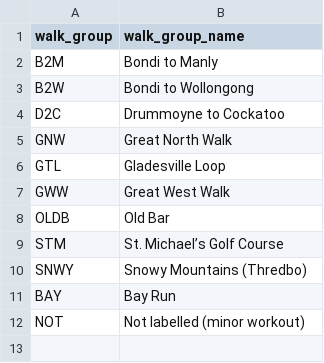
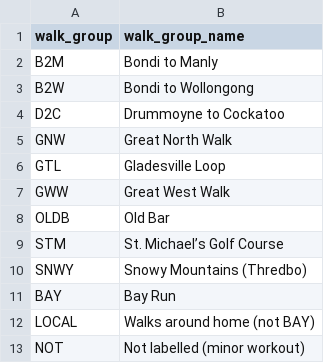
Before and after one commit to Mjboothaus/emmaus-walking-data, a CSV file: data/walk_groups.csv, drawn as a sheet.

```diff
--- a/data/walk_groups.csv
+++ b/data/walk_groups.csv
@@ -11,2 +11,3 @@
 "BAY","Bay Run"
+"LOCAL","Walks around home (not BAY)"
 "NOT","Not labelled (minor workout)"
```
Also changed, not shown: 2 other files.
